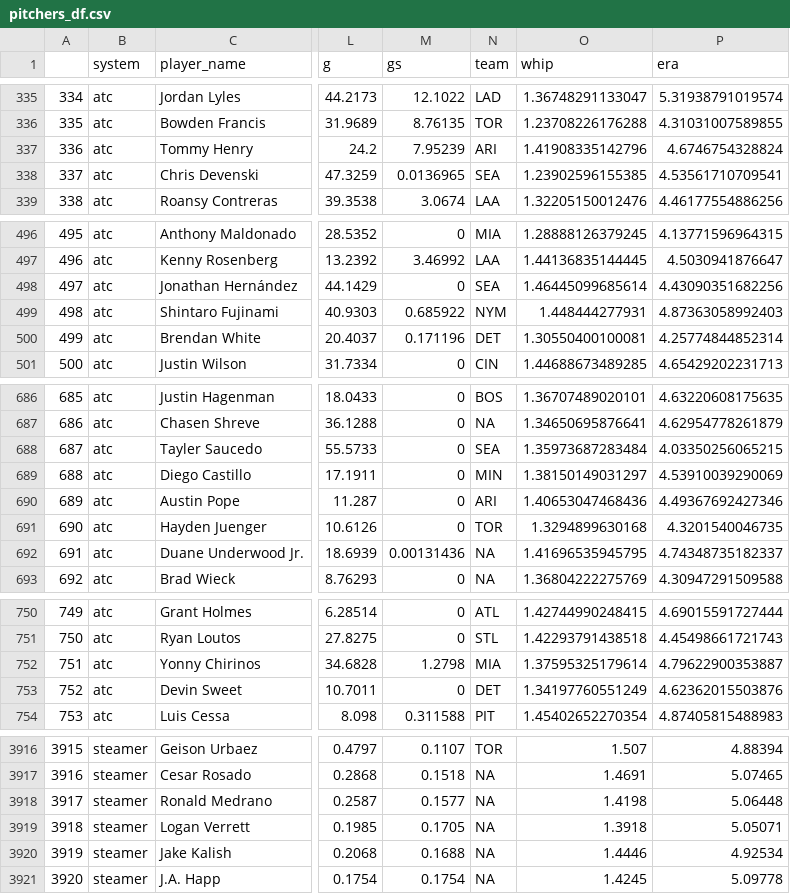
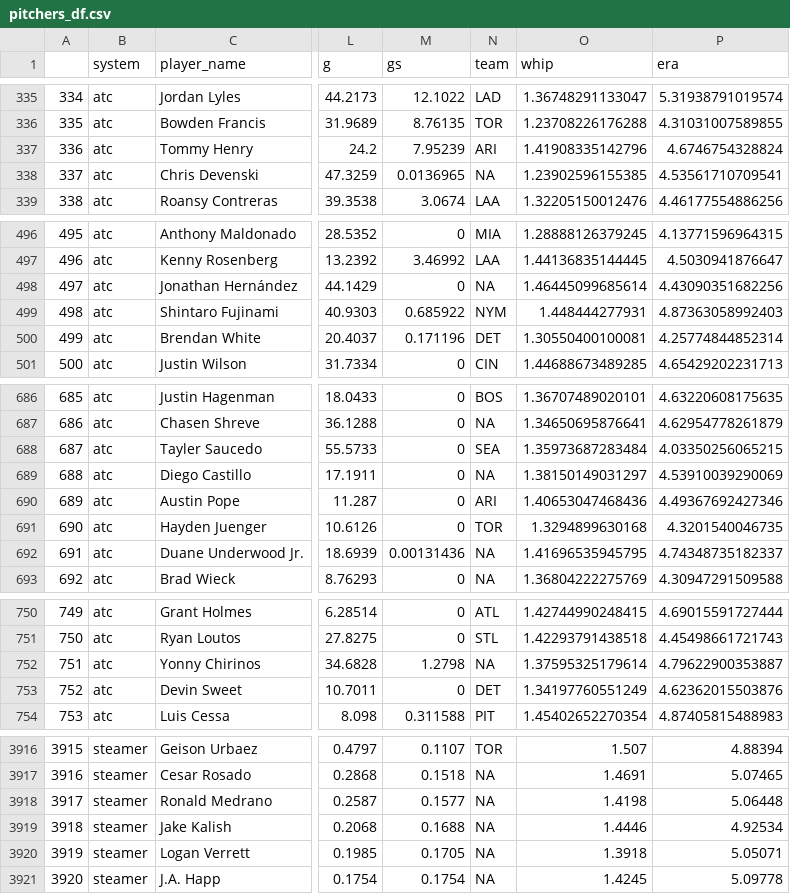
Before and after one commit to SamuelLachance/Betting, a CSV file: ottoneu/pitchers_df.csv, drawn as a sheet; only a part is shown, gaps mark what is left out; addresses are those after the commit; the diff covers the shown part only; the diff names each change by its address in the sheet, - before the commit and + after, or states it on an @@ line.

```diff
--- a/ottoneu/pitchers_df.csv
+++ b/ottoneu/pitchers_df.csv
-N338 (team): SEA
+N338 (team): NA
-N498 (team): SEA
+N498 (team): NA
-N689 (team): MIN
+N689 (team): NA
-N752 (team): MIA
+N752 (team): NA
@@ column A renumbered between rows 3919 and 5324 @@
@@ row 3919 moved to row 3920: 3919 @@
```
Also changed, not shown: 3 moved rows and 18 edited cells elsewhere in this file, ottoneu/hitters_df.csv.
